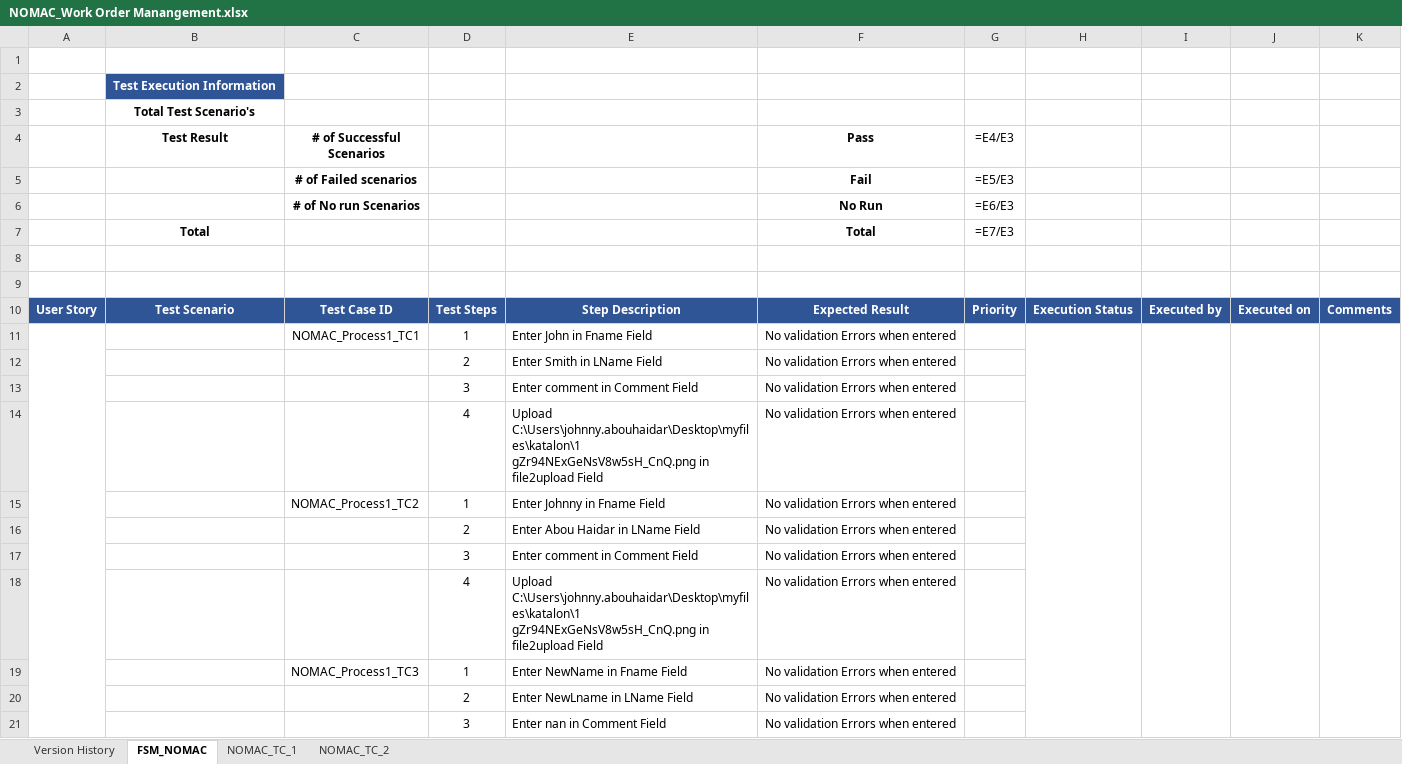
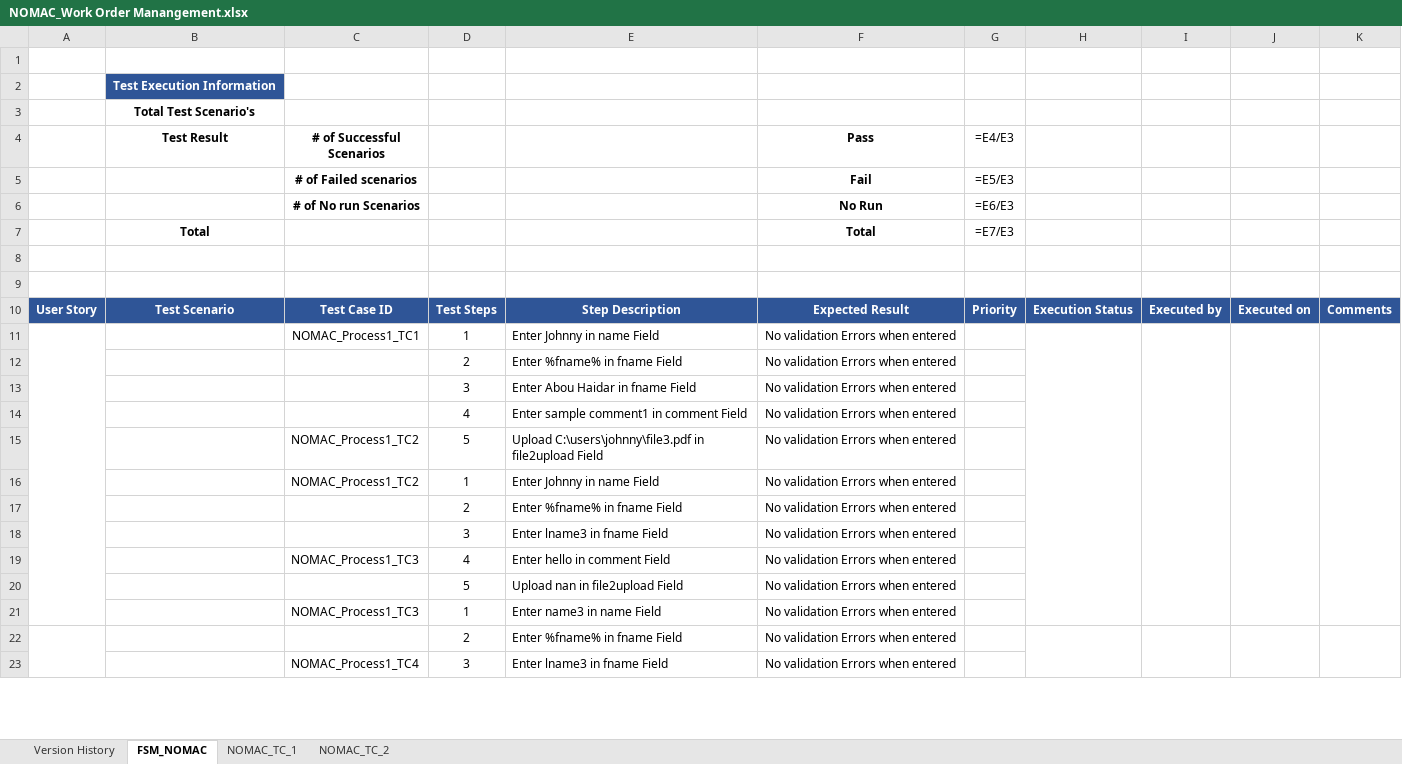
Before and after one commit to johnnyabouhaidar/KatalonKryon, an Excel workbook: NOMAC_Work Order Manangement.xlsx, sheet FSM_NOMAC, drawn as a sheet; only a part is shown; values as stored, in another font and other column widths than the file's, no borders; formulas without a stored value are shown as written; removed rows and columns are numbered as before the commit, all else as after; the diff covers the shown part only; the diff names each change by its address in the sheet, - before the commit and + after, or states it on an @@ line.

```diff
--- a/NOMAC_Work Order Manangement.xlsx (sheet FSM_NOMAC)
+++ b/NOMAC_Work Order Manangement.xlsx (sheet FSM_NOMAC)
-A11:A21 merged
+A11:A21 merged
-E11: Enter John in Fname Field
+E11: Enter Johnny in name Field
-H11:H21 merged
+H11:H21 merged
-I11:I21 merged
+I11:I21 merged
-J11:J21 merged
+J11:J21 merged
-K11:K21 merged
+K11:K21 merged
-E12: Enter Smith in LName Field
+E12: Enter %fname% in fname Field
-E13: Enter comment in Comment Field
+E13: Enter Abou Haidar in fname Field
-E14: Upload C:\Users\johnny.abouhaidar\Desktop\myfiles\katalon\1 gZr94NExGeNsV8w5sH_CnQ.png in file2upload Field
+E14: Enter sample comment1 in comment Field
+row 15:  |  | NOMAC_Process1_TC2 | 5 | Upload C:\users\johnny\file3.pdf in file2upload Field | No validation Errors when entered
-E16: Enter Johnny in Fname Field
+E16: Enter Johnny in name Field
-E17: Enter Abou Haidar in LName Field
+E17: Enter %fname% in fname Field
-E18: Enter comment in Comment Field
+E18: Enter lname3 in fname Field
-C19 (# of Successful Scenarios): (empty)
+C19 (# of Successful Scenarios): NOMAC_Process1_TC3
-E19: Upload C:\Users\johnny.abouhaidar\Desktop\myfiles\katalon\1 gZr94NExGeNsV8w5sH_CnQ.png in file2upload Field
+E19: Enter hello in comment Field
+row 20:  |  |  | 5 | Upload nan in file2upload Field | No validation Errors when entered
-E21: Enter NewName in Fname Field
+E21: Enter name3 in name Field
+A22:A29 merged
-E22: Enter NewLname in LName Field
+E22: Enter %fname% in fname Field
+H22:H28 merged
+I22:I28 merged
+J22:J28 merged
+K22:K28 merged
-C23 (# of Successful Scenarios): (empty)
+C23 (# of Successful Scenarios): NOMAC_Process1_TC4
-E23: Enter nan in Comment Field
+E23: Enter lname3 in fname Field
```
Also changed, not shown: other rows of this sheet, NWC_DS.xlsx, generated_output.xlsx, 2 other files.
